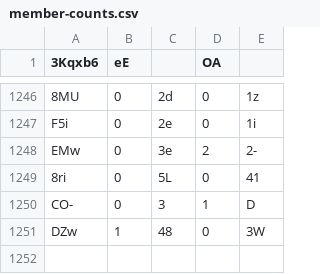
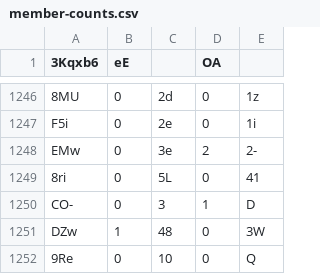
Before and after one commit to Naritulum/tracker, a CSV file: data/member-counts.csv, drawn as a sheet; only a part is shown, gaps mark what is left out.

```diff
--- a/data/member-counts.csv
+++ b/data/member-counts.csv
@@ -1251 +1251,2 @@ CO-,0,3,1,D
 DZw,1,48,0,3W
+9Re,0,10,0,Q
```
